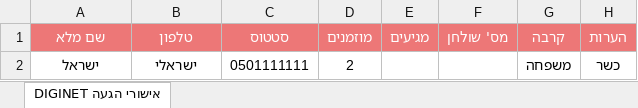
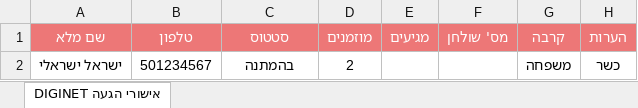
Before and after one commit to esclickteam/invistimo-events, an Excel workbook: public/Invistimo.xlsx, sheet אישורי הגעה DIGINET, drawn as a sheet; values as stored, in another font and other column widths than the file's, no borders; the diff names each change by its address in the sheet, - before the commit and + after, or states it on an @@ line.

```diff
--- a/public/Invistimo.xlsx (sheet אישורי הגעה DIGINET)
+++ b/public/Invistimo.xlsx (sheet אישורי הגעה DIGINET)
-A2 (שם מלא): ישראל
+A2 (שם מלא): ישראל ישראלי
-B2 (טלפון): ישראלי
+B2 (טלפון): 501234567
-C2 (סטטוס): 0501111111
+C2 (סטטוס): בהמתנה
```
Also changed, not shown: 2 other files.
